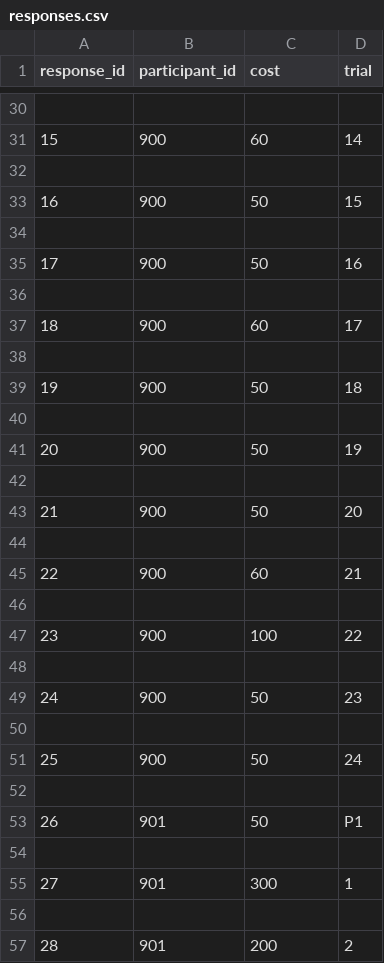
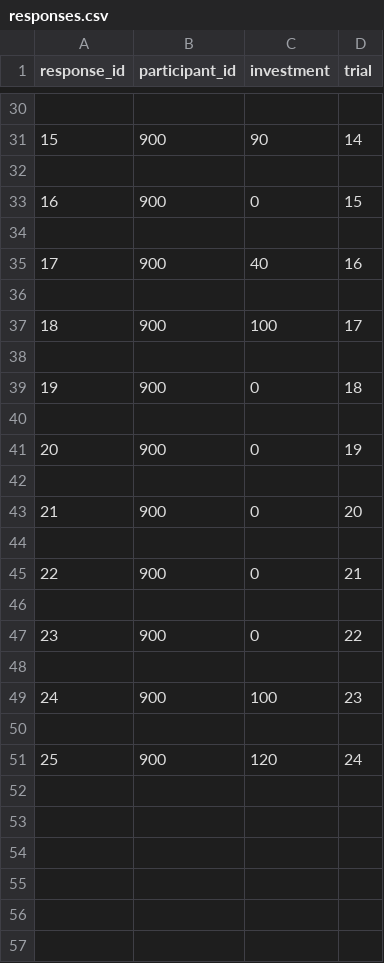
Before and after one commit to TiepNguyen2003/LLT-Stock-Market-Experiment, a CSV file: scripts/responses.csv, drawn as a sheet; only a part is shown, gaps mark what is left out; the diff covers the shown part only.

```diff
--- a/scripts/responses.csv
+++ b/scripts/responses.csv
@@ -1 +1 @@
-response_id,participant_id,cost,trial
+response_id,participant_id,investment,trial
@@ -30,28 +30,22 @@ response_id,participant_id,cost,trial
 
-15,900,60,14
+15,900,90,14
 
-16,900,50,15
+16,900,0,15
 
-17,900,50,16
+17,900,40,16
 
-18,900,60,17
+18,900,100,17
 
-19,900,50,18
+19,900,0,18
 
-20,900,50,19
+20,900,0,19
 
-21,900,50,20
+21,900,0,20
 
-22,900,60,21
+22,900,0,21
 
-23,900,100,22
+23,900,0,22
 
-24,900,50,23
+24,900,100,23
 
-25,900,50,24
-
-26,901,50,P1
-
-27,901,300,1
-
-28,901,200,2
+25,900,120,24
```
Also changed, not shown: 2 removed rows and 13 edited cells elsewhere in this file, 4 other files.
